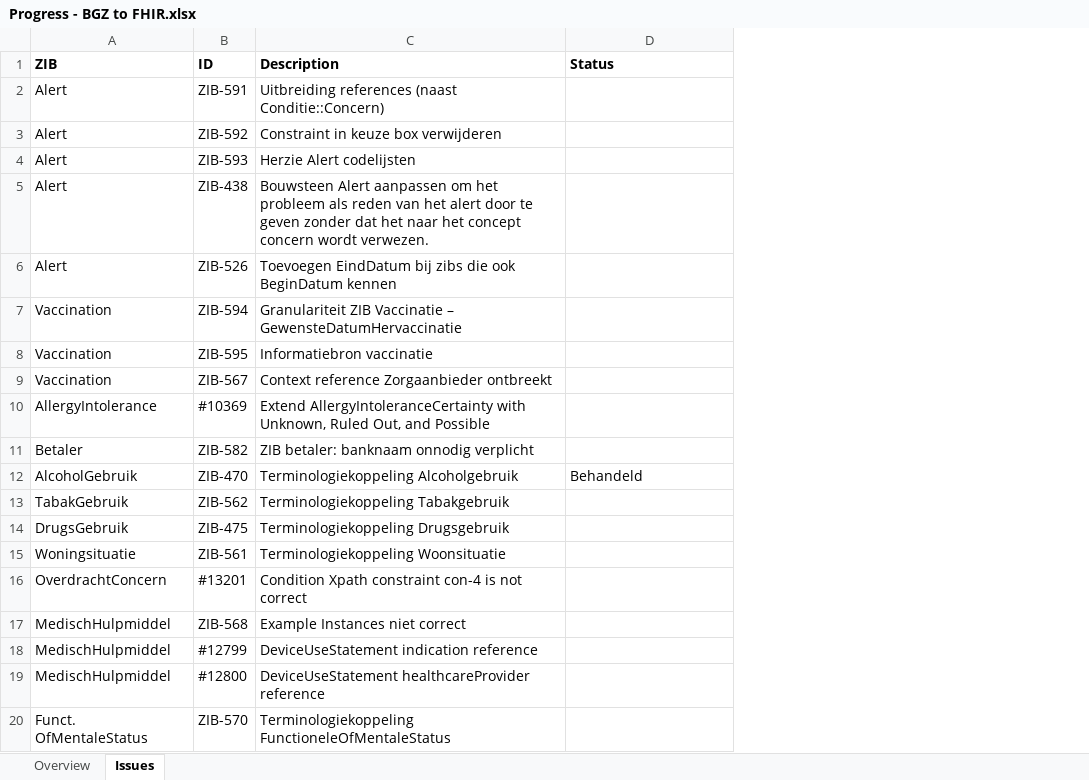
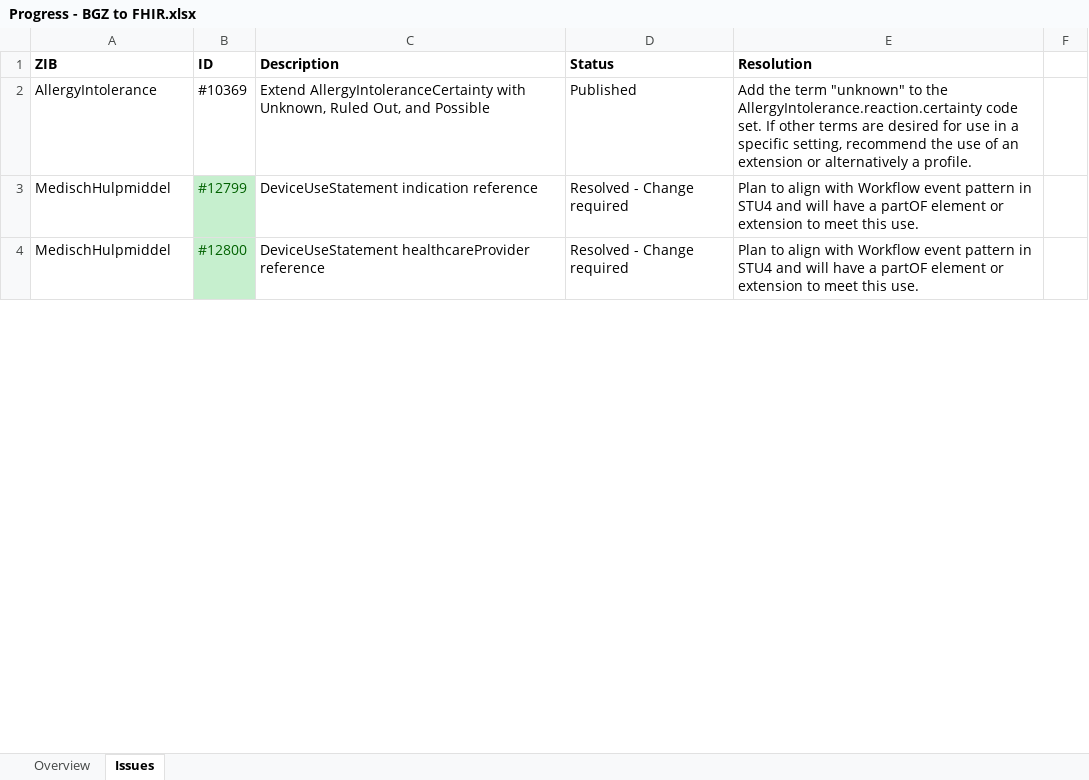
Before and after one commit to Nictiz/Nictiz-STU3, an Excel workbook: Progress - BGZ to FHIR.xlsx, sheet Issues, drawn as a sheet; only a part is shown; values as stored, in another font and other column widths than the file's, no borders; removed rows and columns are numbered as before the commit, all else as after; the diff covers the shown part only; the diff names each change by its address in the sheet, - before the commit and + after, or states it on an @@ line.

Commit message:
Updated Progess .xlsx

```diff
--- a/Progress - BGZ to FHIR.xlsx (sheet Issues)
+++ b/Progress - BGZ to FHIR.xlsx (sheet Issues)
+column E (Resolution), rows 2-4: Add the term "unknown" to the AllergyIntolerance.reaction.certainty code set. If other terms are desired for use in a specific setting, recommend the use of an extension or alternatively a profile. | Plan to align with Workflow event pattern in STU4 and will have a partOF element or extension to meet this use. | Plan to align with Workflow event pattern in STU4 and will have a partOF element or extension to meet this use.
+column F, empty
-row 2: Alert | ZIB-591 | Uitbreiding references (naast Conditie::Concern)
-row 3: Alert | ZIB-592 | Constraint in keuze box verwijderen
-row 4: Alert | ZIB-593 | Herzie Alert codelijsten
-row 5: Alert | ZIB-438 | Bouwsteen Alert aanpassen om het probleem als reden van het alert door te geven zonder dat het naar het concept concern wordt verwezen.
-row 6: Alert | ZIB-526 | Toevoegen EindDatum bij zibs die ook BeginDatum kennen
-row 7: Vaccination | ZIB-594 | Granulariteit ZIB Vaccinatie – GewensteDatumHervaccinatie
-row 8: Vaccination | ZIB-595 | Informatiebron vaccinatie
-row 9: Vaccination | ZIB-567 | Context reference Zorgaanbieder ontbreekt
-D2 (Status): (empty)
+D2 (Status): Published
-row 11: Betaler | ZIB-582 | ZIB betaler: banknaam onnodig verplicht
-row 12: AlcoholGebruik | ZIB-470 | Terminologiekoppeling Alcoholgebruik | Behandeld
-row 13: TabakGebruik | ZIB-562 | Terminologiekoppeling Tabakgebruik
-row 14: DrugsGebruik | ZIB-475 | Terminologiekoppeling Drugsgebruik
-row 15: Woningsituatie | ZIB-561 | Terminologiekoppeling Woonsituatie
-row 16: OverdrachtConcern | #13201 | Condition Xpath constraint con-4 is not correct
-row 17: MedischHulpmiddel | ZIB-568 | Example Instances niet correct
@@ B3:B4 fill: none → #C6EFCE, text colour: black → #006100 @@
-D3:D4 (Status): (empty)
+D3:D4 (Status): Resolved - Change required
-row 20: Funct. OfMentaleStatus | ZIB-570 | Terminologiekoppeling FunctioneleOfMentaleStatus
```
Also changed, not shown: 26 added rows, 3 removed rows, 4 edited cells and cell formats elsewhere in this sheet.
